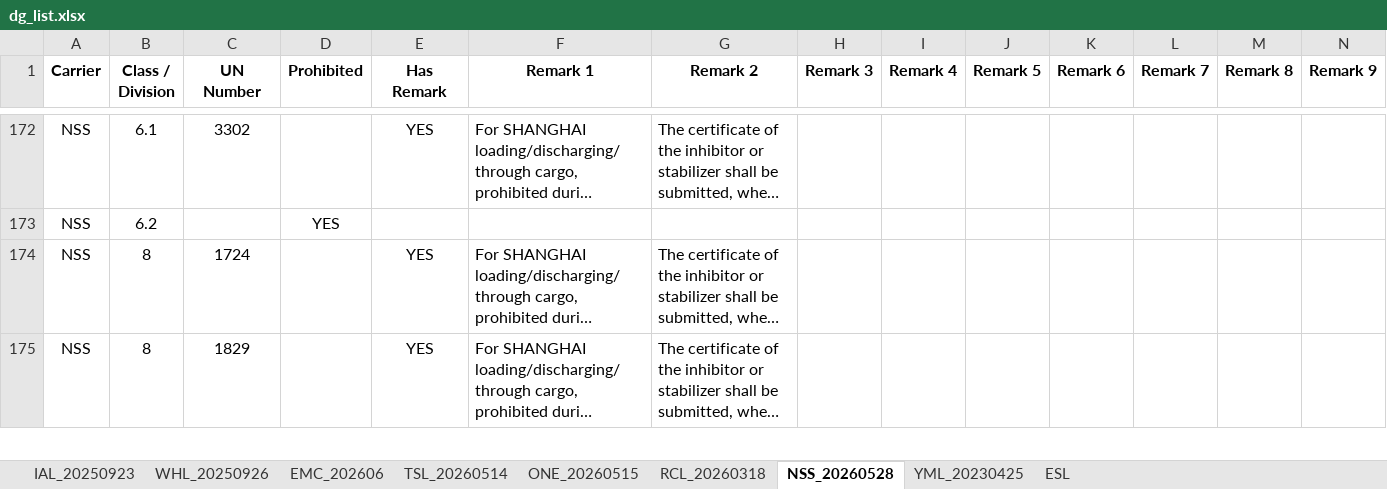
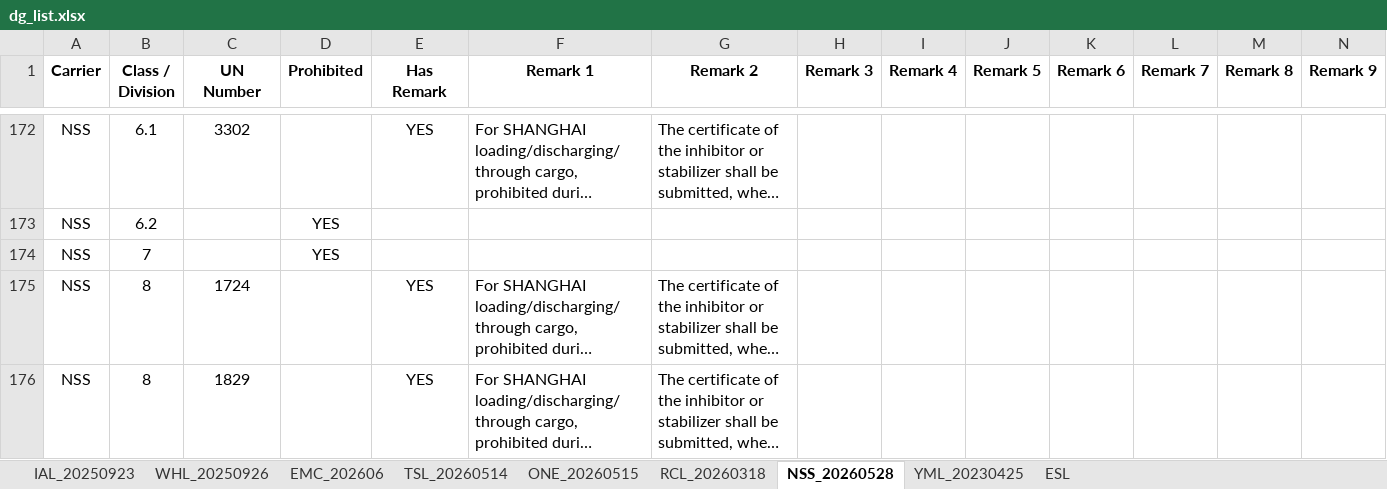
Before and after one commit to leetingyu123-a11y/dg-search-system, an Excel workbook: dg_list.xlsx, sheet NSS_20260528, drawn as a sheet; only a part is shown, gaps mark what is left out; long unchanged cells end in …; values as stored, in another font and other column widths than the file's, no borders; rows hold the shown columns only; the diff names each change by its address in the sheet, - before the commit and + after, or states it on an @@ line.

```diff
--- a/dg_list.xlsx (sheet NSS_20260528)
+++ b/dg_list.xlsx (sheet NSS_20260528)
+row 174: NSS | 7 |  | YES
```
Also changed, not shown: sheet ONE_20260515, sheet YML_20230425.
